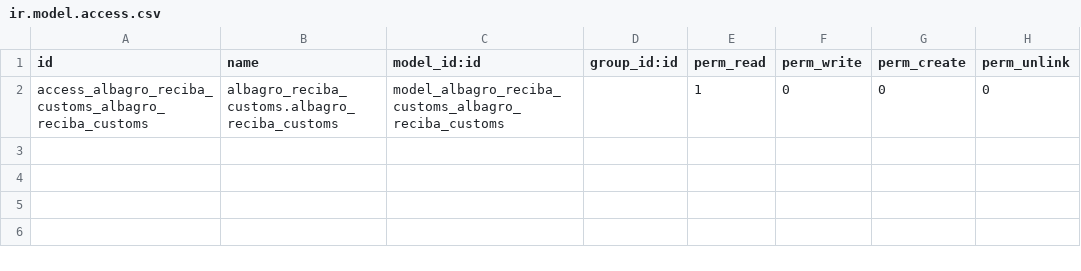
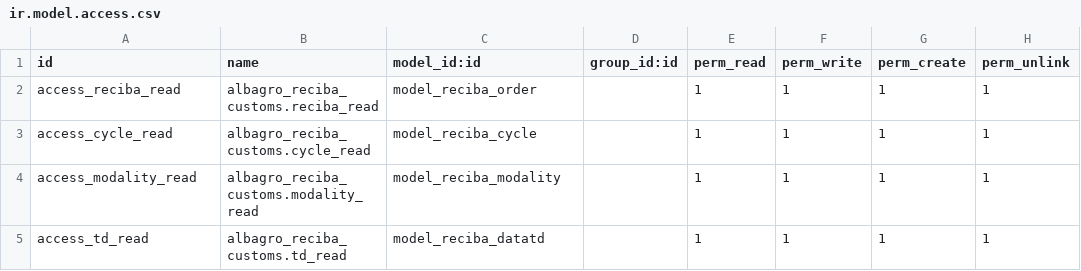
Before and after one commit to luistorresm/Fertico, a CSV file: albagro_reciba_customs/security/ir.model.access.csv, drawn as a sheet; removed rows and columns are numbered as before the commit, all else as after; the diff names each change by its address in the sheet, - before the commit and + after, or states it on an @@ line.

Commit message:
[ADD] Restauración de vistas, modelos, traducciones, grupos

```diff
--- a/albagro_reciba_customs/security/ir.model.access.csv
+++ b/albagro_reciba_customs/security/ir.model.access.csv
-row 2: access_albagro_reciba_customs_albagro_reciba_customs | albagro_reciba_customs.albagro_reciba_customs | model_albagro_reciba_customs_albagro_reciba_customs |  | 1 | 0 | 0 | 0
+row 2: access_reciba_read | albagro_reciba_customs.reciba_read | model_reciba_order |  | 1 | 1 | 1 | 1
+row 3: access_cycle_read | albagro_reciba_customs.cycle_read | model_reciba_cycle |  | 1 | 1 | 1 | 1
+row 4: access_modality_read | albagro_reciba_customs.modality_read | model_reciba_modality |  | 1 | 1 | 1 | 1
+row 5: access_td_read | albagro_reciba_customs.td_read | model_reciba_datatd |  | 1 | 1 | 1 | 1
```
Also changed, not shown: 18 other files.
